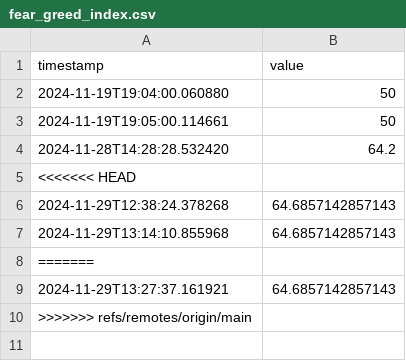
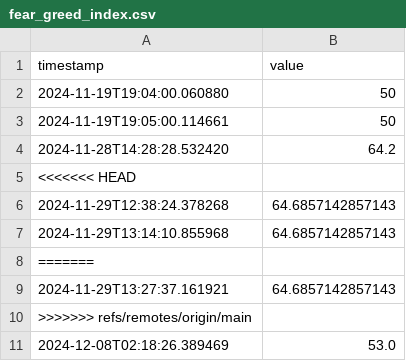
Before and after one commit to dove9441/Investment_Copilot, a CSV file: data/raw/fear_greed_index.csv, drawn as a sheet.

```diff
--- a/data/raw/fear_greed_index.csv
+++ b/data/raw/fear_greed_index.csv
@@ -10 +10,2 @@ timestamp,value
 >>>>>>> refs/remotes/origin/main
+2024-12-08T02:18:26.389469,53.0
```
Also changed, not shown: 35 other files.
